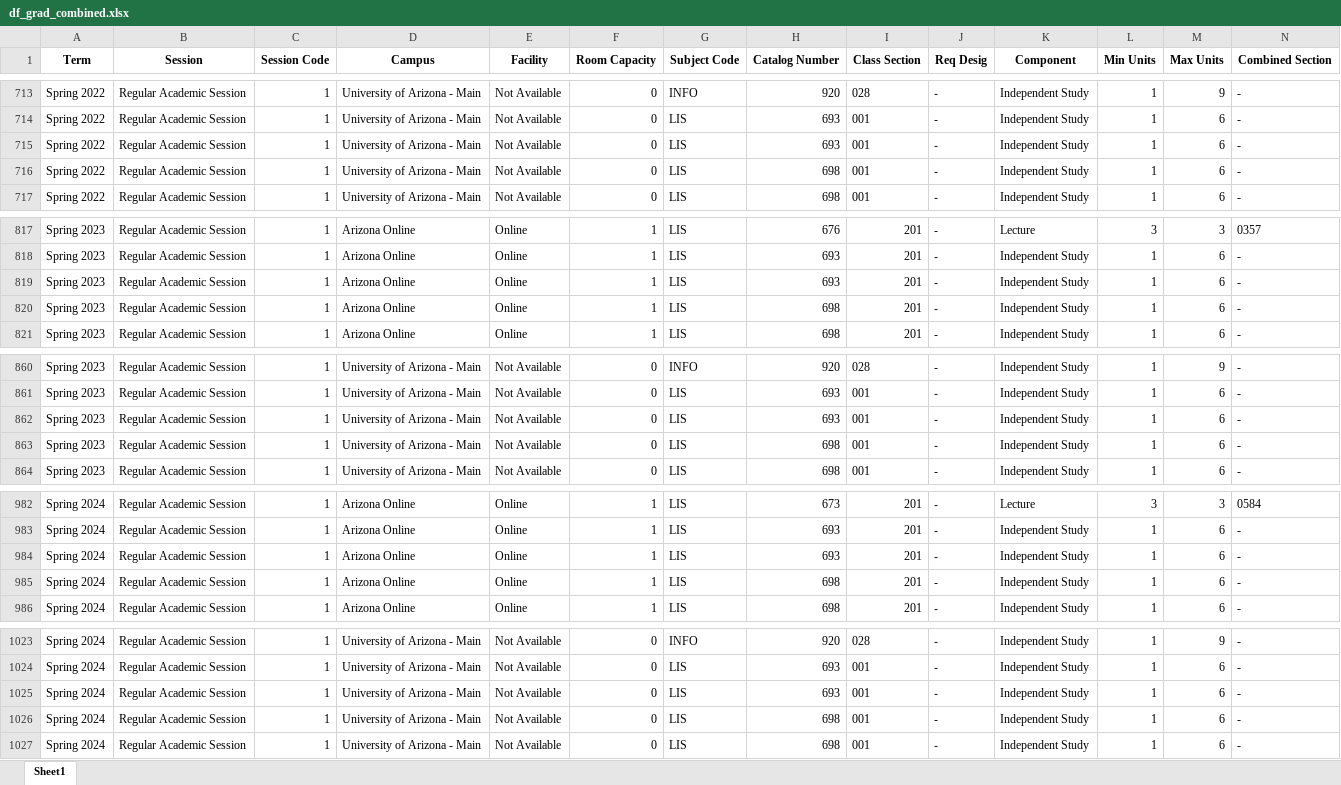
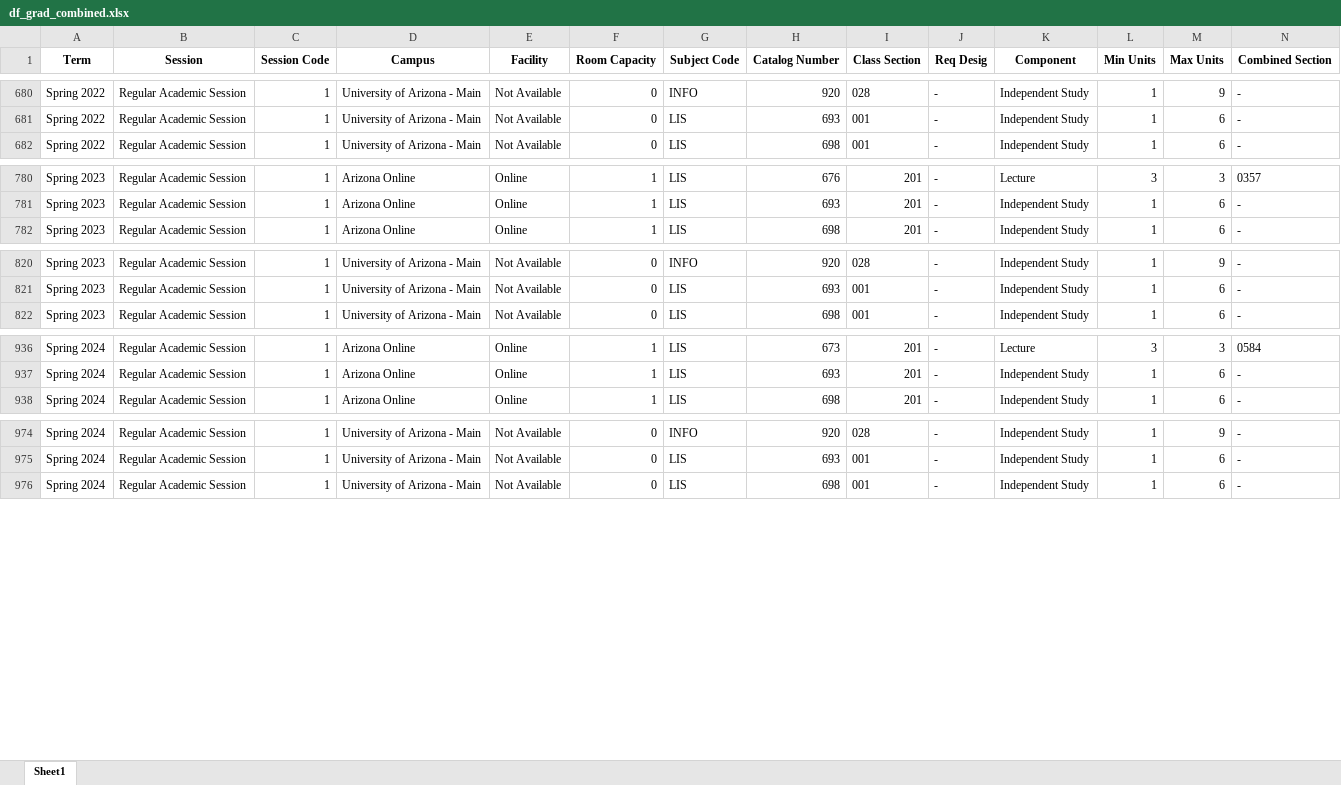
Before and after one commit to sindhugoshika/Grad-Census-Data-Analysis-Capstone, an Excel workbook: analysis/data/df_grad_combined.xlsx, sheet Sheet1, drawn as a sheet; only a part is shown, gaps mark what is left out; values as stored, in another font and other column widths than the file's, no borders; rows hold the shown columns only; the diff covers the shown part only; the diff names each change by its address in the sheet, - before the commit and + after, or states it on an @@ line.

```diff
--- a/analysis/data/df_grad_combined.xlsx (sheet Sheet1)
+++ b/analysis/data/df_grad_combined.xlsx (sheet Sheet1)
-row 715: Spring 2022 | Regular Academic Session | 1 | University of Arizona - Main | Not Available | 0 | LIS | 693 | 001 | - | Independent Study | 1 | 6 | -
-row 716: Spring 2022 | Regular Academic Session | 1 | University of Arizona - Main | Not Available | 0 | LIS | 698 | 001 | - | Independent Study | 1 | 6 | -
-row 819: Spring 2023 | Regular Academic Session | 1 | Arizona Online | Online | 1 | LIS | 693 | 201 | - | Independent Study | 1 | 6 | -
-row 820: Spring 2023 | Regular Academic Session | 1 | Arizona Online | Online | 1 | LIS | 698 | 201 | - | Independent Study | 1 | 6 | -
-row 862: Spring 2023 | Regular Academic Session | 1 | University of Arizona - Main | Not Available | 0 | LIS | 693 | 001 | - | Independent Study | 1 | 6 | -
-row 863: Spring 2023 | Regular Academic Session | 1 | University of Arizona - Main | Not Available | 0 | LIS | 698 | 001 | - | Independent Study | 1 | 6 | -
-row 984: Spring 2024 | Regular Academic Session | 1 | Arizona Online | Online | 1 | LIS | 693 | 201 | - | Independent Study | 1 | 6 | -
-row 985: Spring 2024 | Regular Academic Session | 1 | Arizona Online | Online | 1 | LIS | 698 | 201 | - | Independent Study | 1 | 6 | -
-row 1025: Spring 2024 | Regular Academic Session | 1 | University of Arizona - Main | Not Available | 0 | LIS | 693 | 001 | - | Independent Study | 1 | 6 | -
-row 1026: Spring 2024 | Regular Academic Session | 1 | University of Arizona - Main | Not Available | 0 | LIS | 698 | 001 | - | Independent Study | 1 | 6 | -
```
Also changed, not shown: 48 removed rows elsewhere in this sheet, analysis/data/df_grad_fall.xlsx, analysis/data/df_grad_spring.xlsx, 2 other files.
